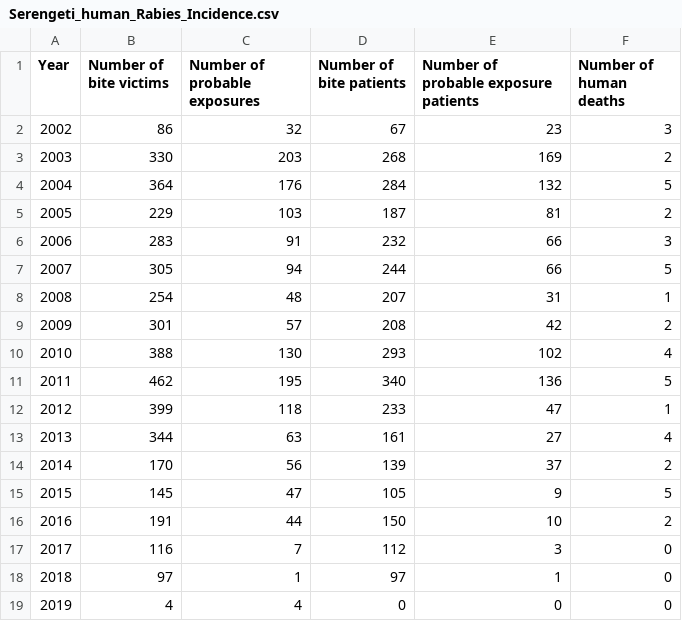
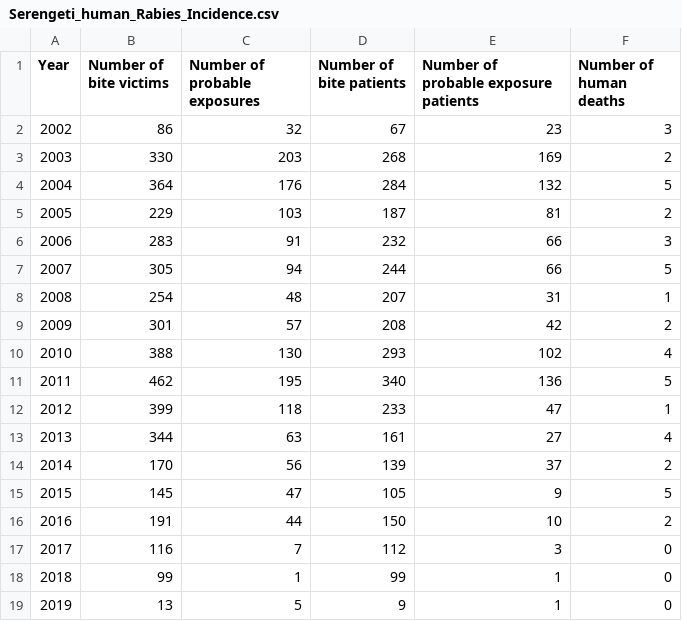
Before and after one commit to RabiesResearch/Serengeti, a CSV file: output/Serengeti_human_Rabies_Incidence.csv, drawn as a sheet.

```diff
--- a/output/Serengeti_human_Rabies_Incidence.csv
+++ b/output/Serengeti_human_Rabies_Incidence.csv
@@ -17,3 +17,3 @@
 "2017",116,7,112,3,0
-"2018",97,1,97,1,0
-"2019",4,4,0,0,0
+"2018",99,1,99,1,0
+"2019",13,5,9,1,0
```
Also changed, not shown: output/Serengeti_animal_Rabies_Incidence.csv, 16 other files.
